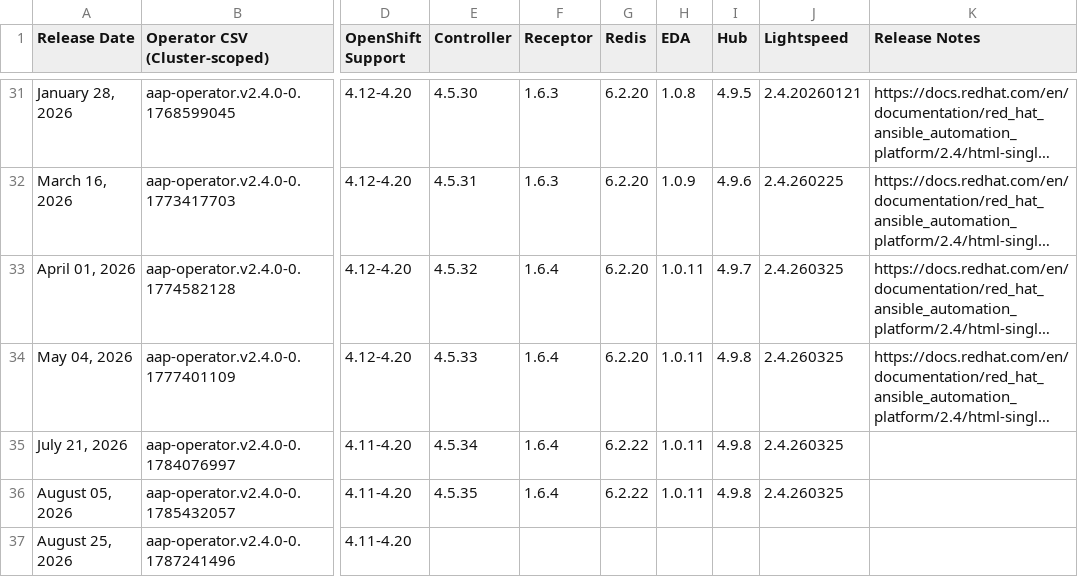
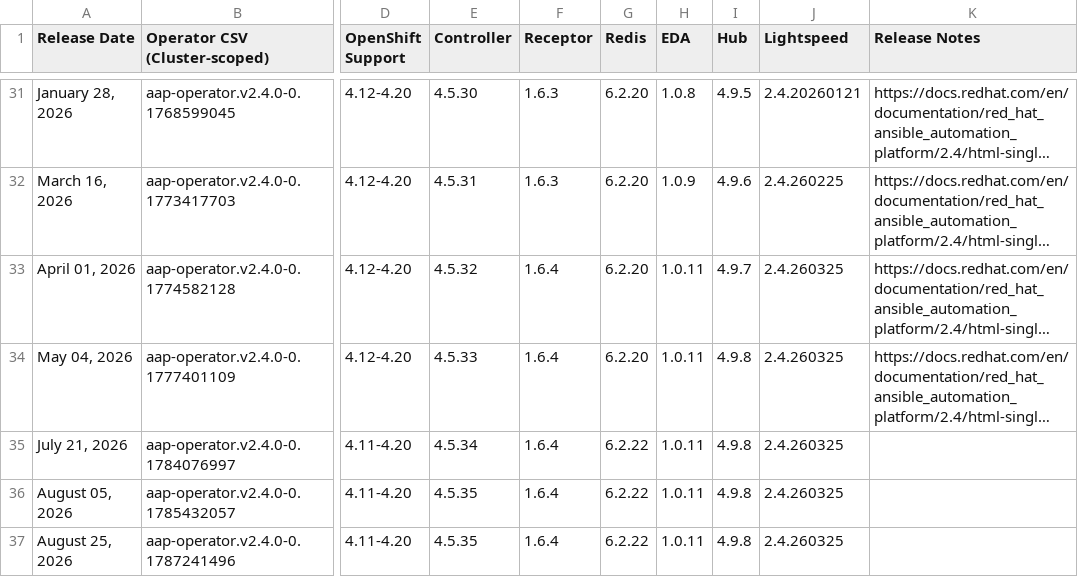
Before and after one commit to lennysh/aap-openshift-compatibility-matrix, a CSV file: data/AAP_24.csv, drawn as a sheet; only a part is shown, gaps mark what is left out; long unchanged cells end in …; the diff names each change by its address in the sheet, - before the commit and + after, or states it on an @@ line.

Commit message:
Update files: data/AAP_24.csv data/AAP_25.csv data/AAP_26.csv data/AAP_27.csv

```diff
--- a/data/AAP_24.csv
+++ b/data/AAP_24.csv
-E37 (Controller): (empty)
+E37 (Controller): 4.5.35
-F37 (Receptor): (empty)
+F37 (Receptor): 1.6.4
-G37 (Redis): (empty)
+G37 (Redis): 6.2.22
-H37 (EDA): (empty)
+H37 (EDA): 1.0.11
-I37 (Hub): (empty)
+I37 (Hub): 4.9.8
-J37 (Lightspeed): (empty)
+J37 (Lightspeed): 2.4.260325
```
Also changed, not shown: data/AAP_25.csv, data/AAP_26.csv, 1 other file.
